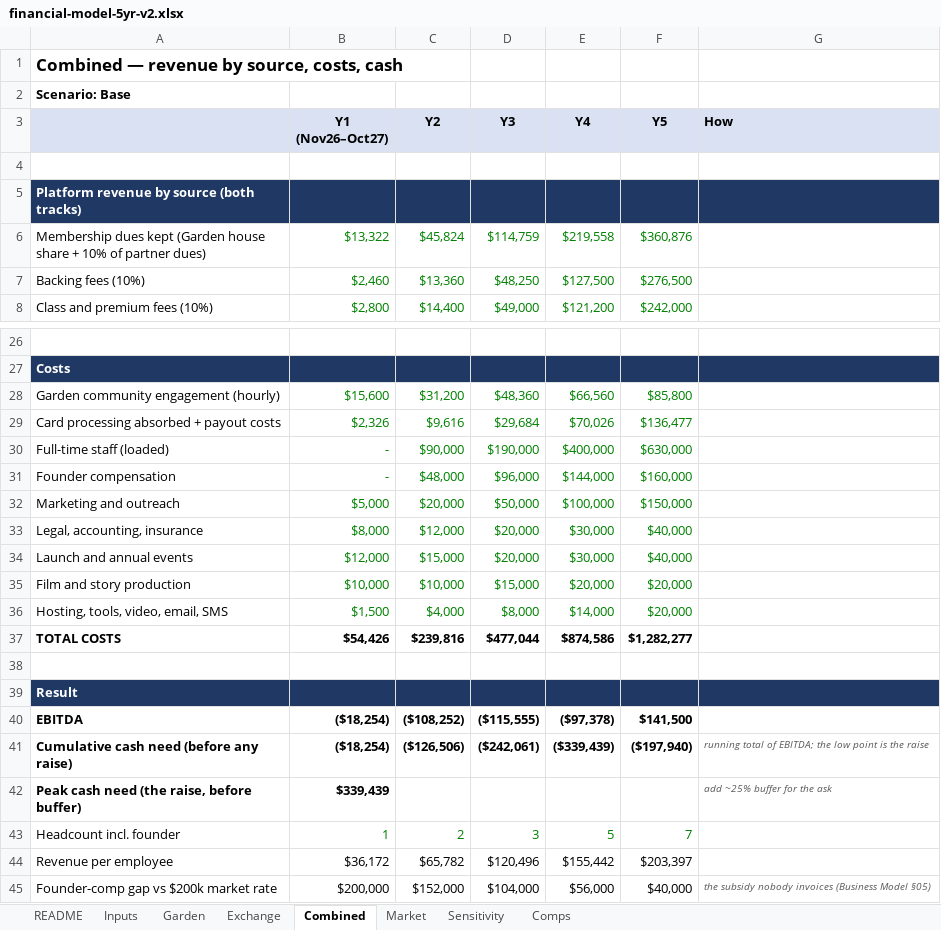
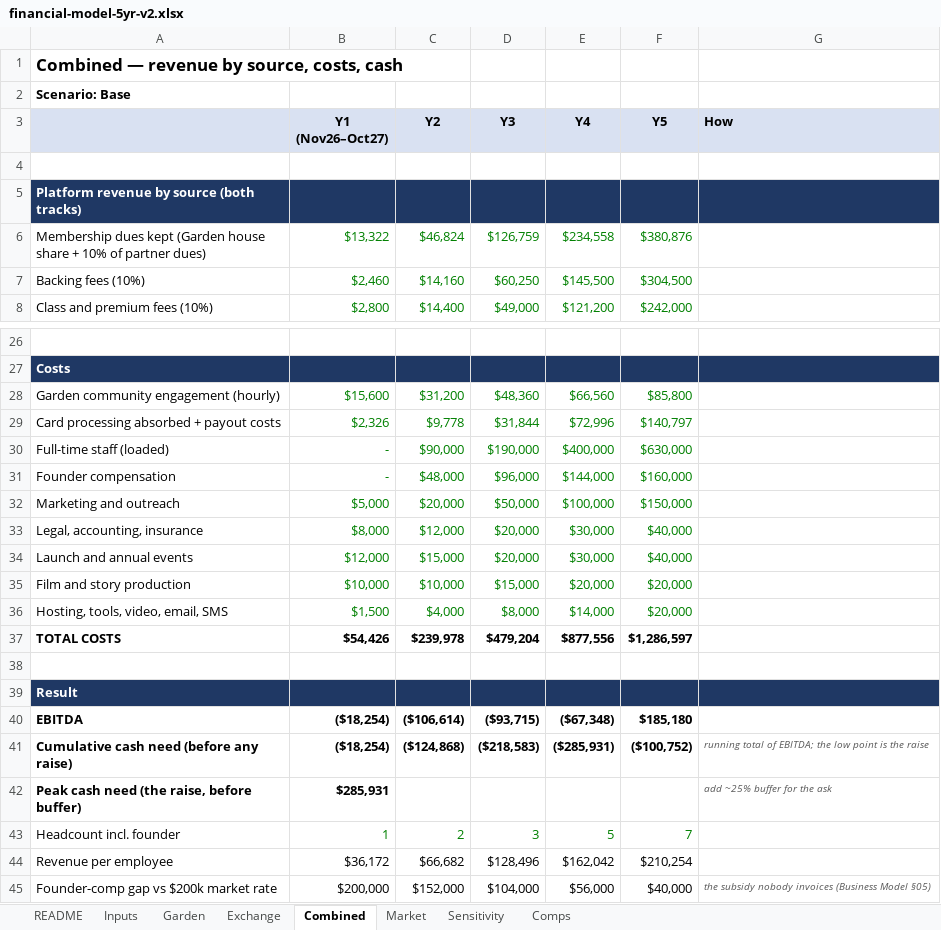
Before and after one commit to rockodragon/wonderwall, an Excel workbook: docs/financial-model-5yr-v2.xlsx, sheet Combined, drawn as a sheet; only a part is shown, gaps mark what is left out; values as stored, in another font and other column widths than the file's, no borders; the diff covers the shown part only; the diff names each change by its address in the sheet, - before the commit and + after, or states it on an @@ line.

```diff
--- a/docs/financial-model-5yr-v2.xlsx (sheet Combined)
+++ b/docs/financial-model-5yr-v2.xlsx (sheet Combined)
-C6 (Y2): $45,824
+C6 (Y2): $46,824
-D6 (Y3): $114,759
+D6 (Y3): $126,759
-E6 (Y4): $219,558
+E6 (Y4): $234,558
-F6 (Y5): $360,876
+F6 (Y5): $380,876
-C7 (Y2): $13,360
+C7 (Y2): $14,160
-D7 (Y3): $48,250
+D7 (Y3): $60,250
-E7 (Y4): $127,500
+E7 (Y4): $145,500
-F7 (Y5): $276,500
+F7 (Y5): $304,500
-C29 (Y2): $9,616
+C29 (Y2): $9,778
-D29 (Y3): $29,684
+D29 (Y3): $31,844
-E29 (Y4): $70,026
+E29 (Y4): $72,996
-F29 (Y5): $136,477
+F29 (Y5): $140,797
-C37 (Y2): $239,816
+C37 (Y2): $239,978
-D37 (Y3): $477,044
+D37 (Y3): $479,204
-E37 (Y4): $874,586
+E37 (Y4): $877,556
-F37 (Y5): $1,282,277
+F37 (Y5): $1,286,597
-C40 (Y2): ($108,252)
+C40 (Y2): ($106,614)
-D40 (Y3): ($115,555)
+D40 (Y3): ($93,715)
-E40 (Y4): ($97,378)
+E40 (Y4): ($67,348)
-F40 (Y5): $141,500
+F40 (Y5): $185,180
-C41 (Y2): ($126,506)
+C41 (Y2): ($124,868)
-D41 (Y3): ($242,061)
+D41 (Y3): ($218,583)
-E41 (Y4): ($339,439)
+E41 (Y4): ($285,931)
-F41 (Y5): ($197,940)
+F41 (Y5): ($100,752)
-B42 (Y1 (Nov26–Oct27)): $339,439
+B42 (Y1 (Nov26–Oct27)): $285,931
-C44 (Y2): $65,782
+C44 (Y2): $66,682
-D44 (Y3): $120,496
+D44 (Y3): $128,496
-E44 (Y4): $155,442
+E44 (Y4): $162,042
-F44 (Y5): $203,397
+F44 (Y5): $210,254
```
Also changed, not shown: 32 edited cells elsewhere in this sheet, sheet Exchange, sheet Inputs, sheet Market, sheet README, sheet Sensitivity, formulas that keep their value, 8 other files.
